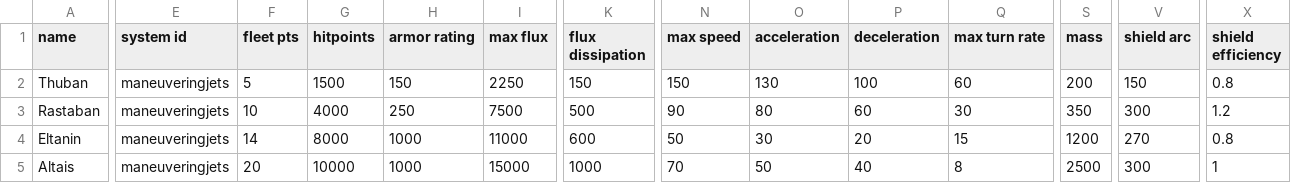
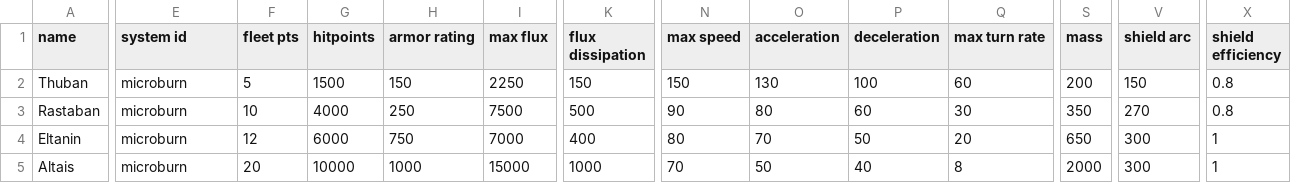
Before and after one commit to Levianeer/Draconis-Fleet, a CSV file: data/hulls/ship_data.csv, drawn as a sheet; only a part is shown, gaps mark what is left out; the diff covers the shown part only; the diff names each change by its address in the sheet, - before the commit and + after, or states it on an @@ line.

```diff
--- a/data/hulls/ship_data.csv
+++ b/data/hulls/ship_data.csv
-E2:E5 (system id): maneuveringjets
+E2:E5 (system id): microburn
-V3 (shield arc): 300
+V3 (shield arc): 270
-X3 (shield efficiency): 1.2
+X3 (shield efficiency): 0.8
-F4 (fleet pts): 14
+F4 (fleet pts): 12
-G4 (hitpoints): 8000
+G4 (hitpoints): 6000
-H4 (armor rating): 1000
+H4 (armor rating): 750
-I4 (max flux): 11000
+I4 (max flux): 7000
-K4 (flux dissipation): 600
+K4 (flux dissipation): 400
-N4 (max speed): 50
+N4 (max speed): 80
-O4 (acceleration): 30
+O4 (acceleration): 70
-P4 (deceleration): 20
+P4 (deceleration): 50
-Q4 (max turn rate): 15
+Q4 (max turn rate): 20
-S4 (mass): 1200
+S4 (mass): 650
-V4 (shield arc): 270
+V4 (shield arc): 300
-X4 (shield efficiency): 0.8
+X4 (shield efficiency): 1
-S5 (mass): 2500
+S5 (mass): 2000
```
Also changed, not shown: 10 edited cells elsewhere in this file, 2 other files.
